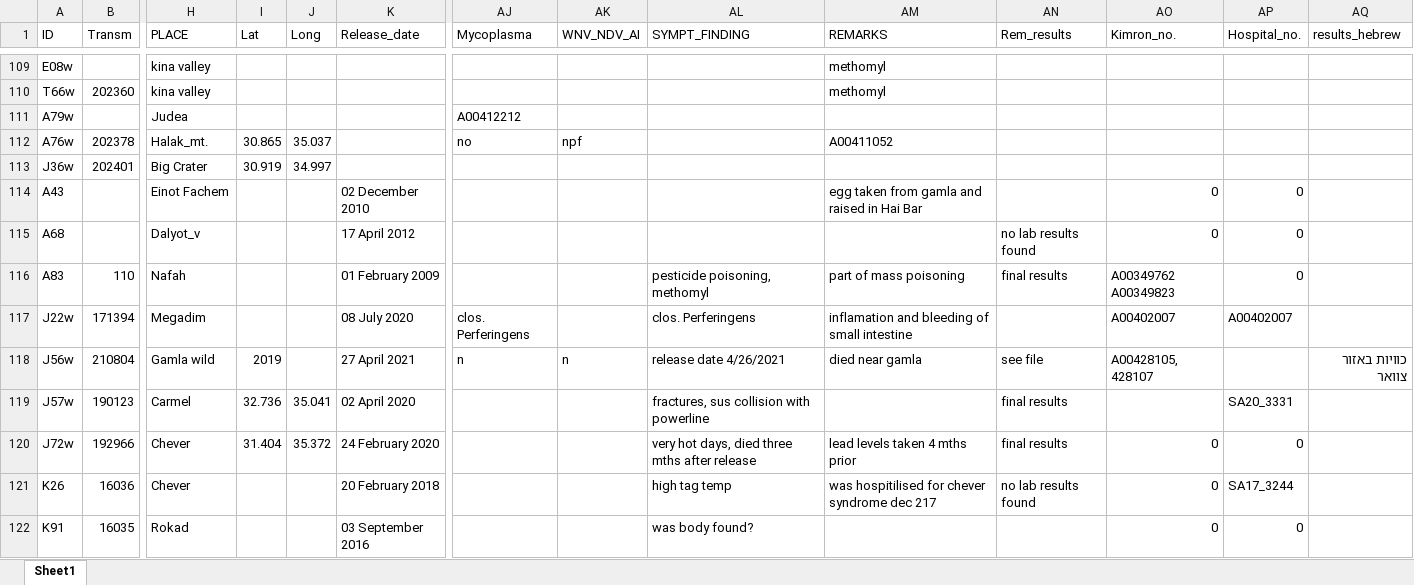
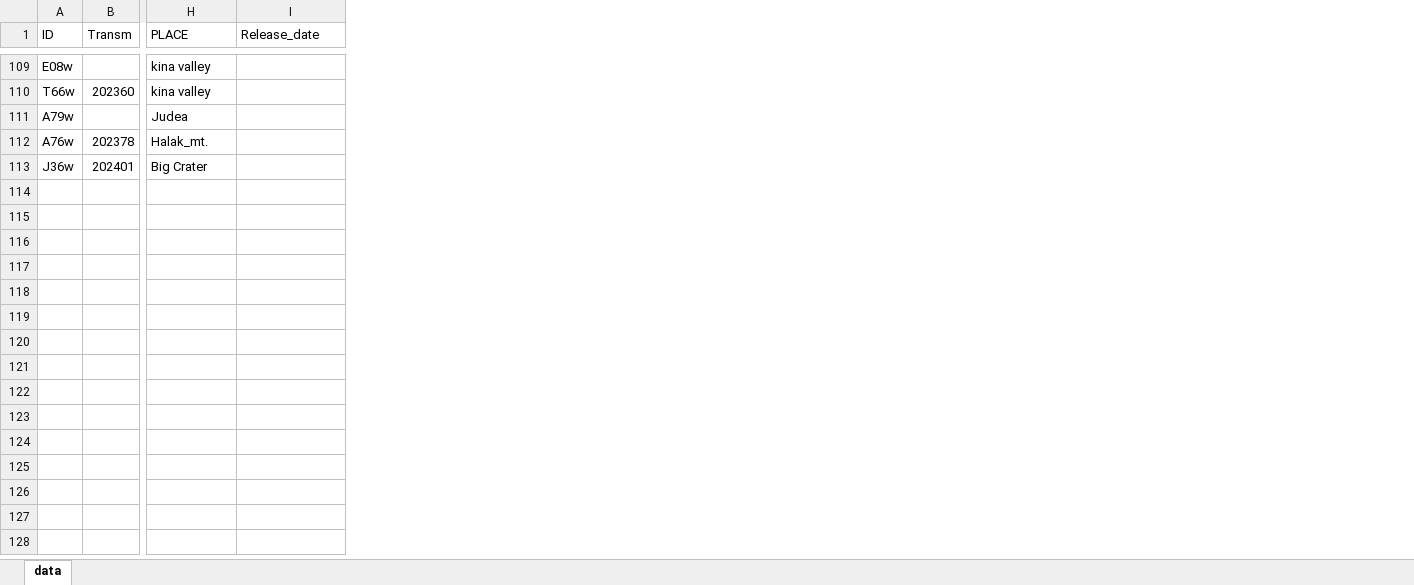
Before and after one commit to nilsanglister/Desert_Griffons, an Excel workbook: mmForChe.xlsx, sheet data, drawn as a sheet; only a part is shown, gaps mark what is left out; values as stored, in another font and other column widths than the file's, no cell formats; rows hold the shown columns only; the diff covers the shown part only; the diff names each change by its address in the sheet, - before the commit and + after, or states it on an @@ line.

Commit message:
Add files via upload

```diff
--- a/mmForChe.xlsx (sheet data)
+++ b/mmForChe.xlsx (sheet data)
-sheet tab: Sheet1
+sheet tab: data
-column I (Lat), rows 112-113: 30.865 | 30.919
-column J (Long), rows 112-113: 35.037 | 34.997
-column AJ (Mycoplasma), rows 111-112: A00412212 | no
-column AK (WNV_NDV_AI), row 112: npf
-column AL (SYMPT_FINDING), empty
-column AM (REMARKS), rows 109-112: methomyl | methomyl |  | A00411052
-column AN (Rem_results), empty
-column AO (Kimron_no.), empty
-column AP (Hospital_no.), empty
-column AQ (results_hebrew), empty
-row 114: A43 |  | Einot Fachem |  |  | 02 December 2010 |  |  |  | egg taken from gamla and raised in Hai Bar |  | 0 | 0
-row 115: A68 |  | Dalyot_v |  |  | 17 April 2012 |  |  |  |  | no lab results found | 0 | 0
-row 116: A83 | 110 | Nafah |  |  | 01 February 2009 |  |  | pesticide poisoning, methomyl | part of mass poisoning | final results | A00349762 A00349823 | 0
-row 117: J22w | 171394 | Megadim |  |  | 08 July 2020 | clos. Perferingens |  | clos. Perferingens | inflamation and bleeding of small intestine |  | A00402007 | A00402007
-row 118: J56w | 210804 | Gamla wild | 2019 |  | 27 April 2021 | n | n | release date 4/26/2021 | died near gamla | see file | A00428105, 428107 |  | כוויות באזור צוואר
-row 119: J57w | 190123 | Carmel | 32.736 | 35.041 | 02 April 2020 |  |  | fractures, sus collision with powerline |  | final results |  | SA20_3331
-row 120: J72w | 192966 | Chever | 31.404 | 35.372 | 24 February 2020 |  |  | very hot days, died three mths after release | lead levels taken 4 mths prior | final results | 0 | 0
-row 121: K26 | 16036 | Chever |  |  | 20 February 2018 |  |  | high tag temp | was hospitilised for chever syndrome dec 217 | no lab results found | 0 | SA17_3244
-row 122: K91 | 16035 | Rokad |  |  | 03 September 2016 |  |  | was body found? |  |  | 0 | 0
```
Also changed, not shown: 28 removed rows elsewhere in this sheet, cell formats, formulas that keep their value.
